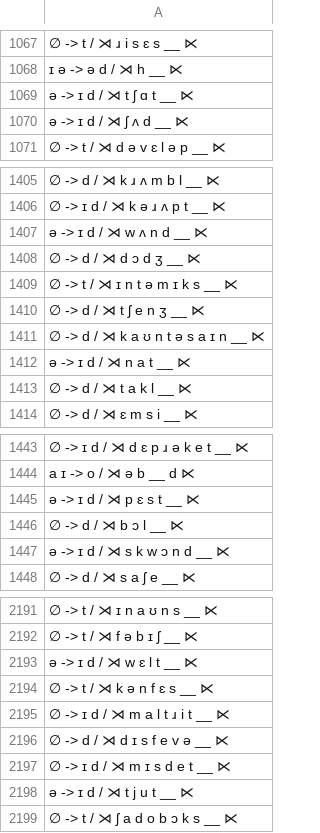
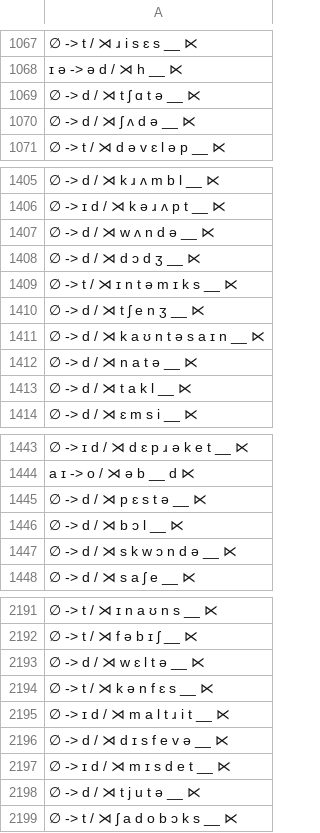
Before and after one commit to colincwilson/mingen, a TSV file: data/eng_rules_base.tsv, drawn as a sheet; only a part is shown, gaps mark what is left out; the diff covers the shown part only; the diff names each change by its address in the sheet, - before the commit and + after, or states it on an @@ line.

```diff
--- a/data/eng_rules_base.tsv
+++ b/data/eng_rules_base.tsv
-A1069: ə -> ɪ d / ⋊ t ʃ ɑ t __ ⋉
+A1069: ∅ -> d / ⋊ t ʃ ɑ t ə __ ⋉
-A1070: ə -> ɪ d / ⋊ ʃ ʌ d __ ⋉
+A1070: ∅ -> d / ⋊ ʃ ʌ d ə __ ⋉
-A1407: ə -> ɪ d / ⋊ w ʌ n d __ ⋉
+A1407: ∅ -> d / ⋊ w ʌ n d ə __ ⋉
-A1412: ə -> ɪ d / ⋊ n a t __ ⋉
+A1412: ∅ -> d / ⋊ n a t ə __ ⋉
-A1445: ə -> ɪ d / ⋊ p ɛ s t __ ⋉
+A1445: ∅ -> d / ⋊ p ɛ s t ə __ ⋉
-A1447: ə -> ɪ d / ⋊ s k w ɔ n d __ ⋉
+A1447: ∅ -> d / ⋊ s k w ɔ n d ə __ ⋉
-A2193: ə -> ɪ d / ⋊ w ɛ l t __ ⋉
+A2193: ∅ -> d / ⋊ w ɛ l t ə __ ⋉
-A2198: ə -> ɪ d / ⋊ t j u t __ ⋉
+A2198: ∅ -> d / ⋊ t j u t ə __ ⋉
```
Also changed, not shown: 122 edited cells elsewhere in this file, data/eng2_rules_pruned.tsv, data/eng2_wug_tst_predict.tsv, 28 other files.
